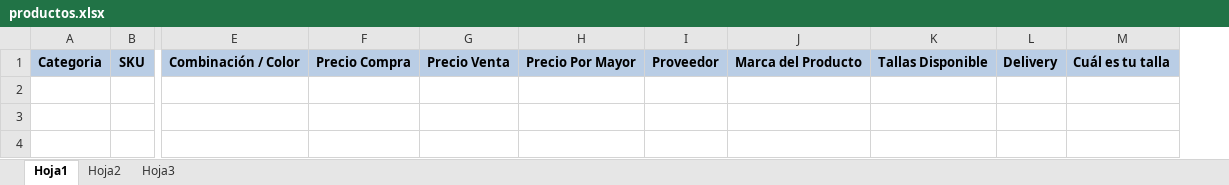
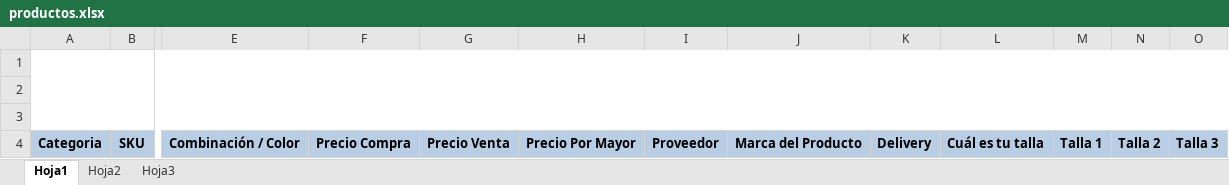
Before and after one commit to chachun88/bodegas, an Excel workbook: static/productos.xlsx, sheet Hoja1, drawn as a sheet; only a part is shown, gaps mark what is left out; values as stored, in another font and other column widths than the file's, no borders; removed rows and columns are numbered as before the commit, all else as after; rows hold the shown columns only; the diff names each change by its address in the sheet, - before the commit and + after, or states it on an @@ line.

```diff
--- a/static/productos.xlsx (sheet Hoja1)
+++ b/static/productos.xlsx (sheet Hoja1)
-column K, row 1: Tallas Disponible
+column M, row 4: Talla 1
+column N, row 4: Talla 2
+column O, row 4: Talla 3
+row 1: (empty)
+row 2: (empty)
+row 3: (empty)
```
Also changed, not shown: 1 other file.
